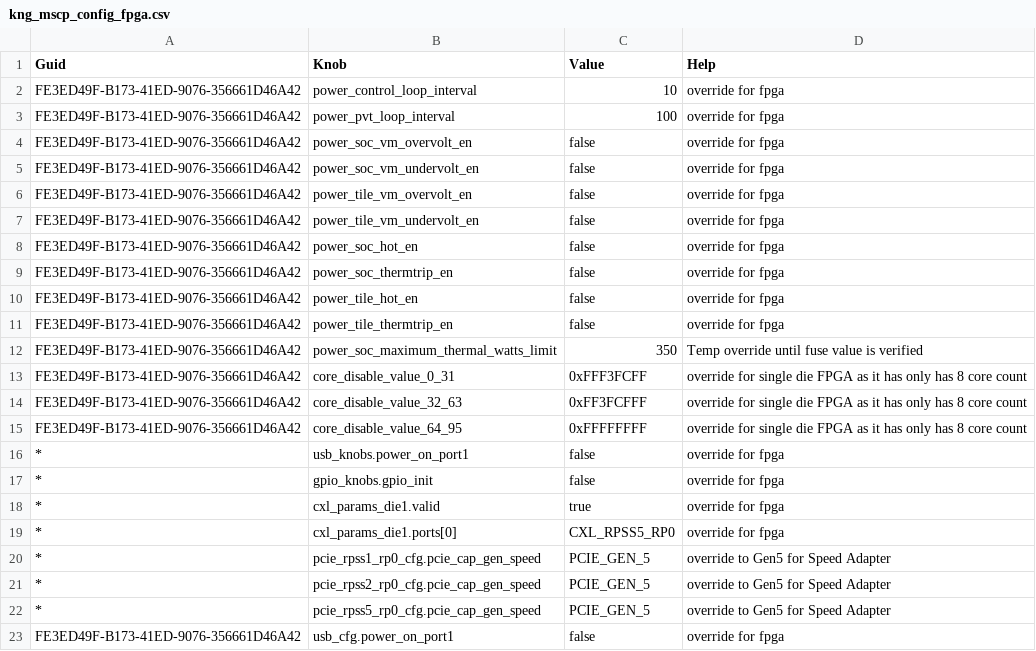
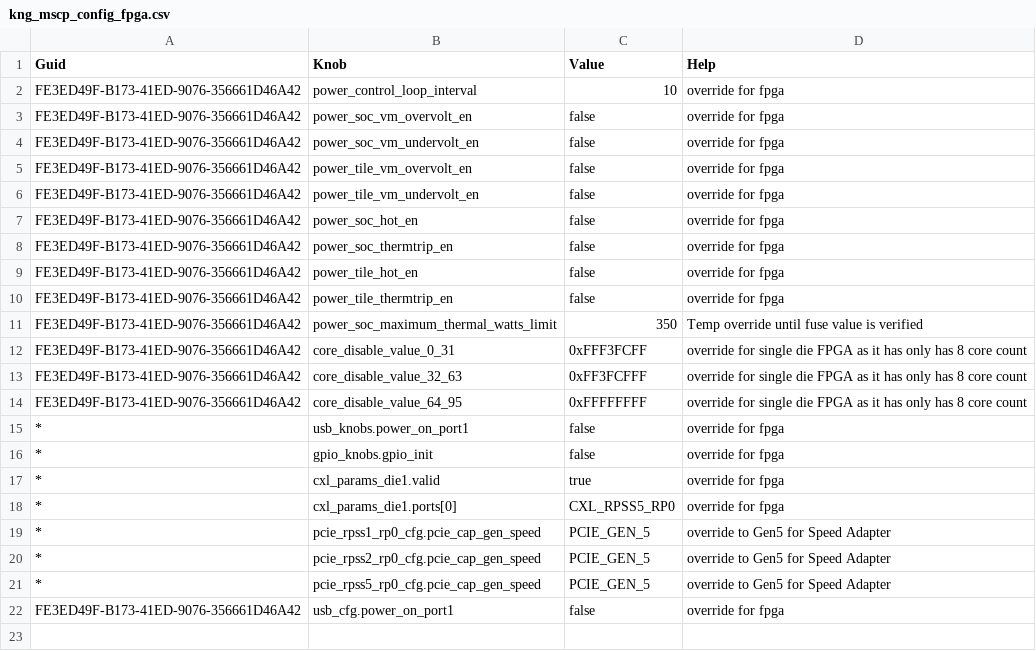
Before and after one commit to jivahire-com/cpp-thread-safe-cache, a CSV file: config/knobs_config/kng_mscp_config_fpga.csv, drawn as a sheet.

Commit message:
Merged PR 114749: Updating the default pvt_loop_interval config setting.
## Why is this change being made?
Changing the default to 1000ms instead of 10ms.  This matches what was done in Pioneer.
## What is changed?

## How is the change being tested?

- [ ] No test, document update only
- [X ] Unit tests pass
- [ ] Integration tests pass
- [ ] Manual tests pass (add test specifics)
- [ ] Others, explain:

### Test Platform

- [X] SVP
- [ ] FPGA (Add FPGA Config)
- [ ] Silicon
- [ ] Others, explain:

## Notes

## Risks

Updating the default pvt_loop_interval config setting.

----
#### AI description  (iteration 1)
#### PR Classification
Configuration update

#### PR Summary
This pull request updates the default configuration setting for the PVT telemetry loop interval.
- Updated `power_pvt_loop_interval` default value from 10ms to 1000ms in `config/knobs_config/kng_mscp_power_config_knobs.xml`
<!-- GitOpsUserAgent=GitOps.Apps.Server.pullrequestcopilot -->

Related work items: #1793591

```diff
--- a/config/knobs_config/kng_mscp_config_fpga.csv
+++ b/config/knobs_config/kng_mscp_config_fpga.csv
@@ -2,3 +2,2 @@ Guid,Knob,Value,Help
 FE3ED49F-B173-41ED-9076-356661D46A42,power_control_loop_interval,10,"override for fpga"
-FE3ED49F-B173-41ED-9076-356661D46A42,power_pvt_loop_interval,100,"override for fpga"
 FE3ED49F-B173-41ED-9076-356661D46A42,power_soc_vm_overvolt_en,false,"override for fpga"
```
Also changed, not shown: 1 other file.
